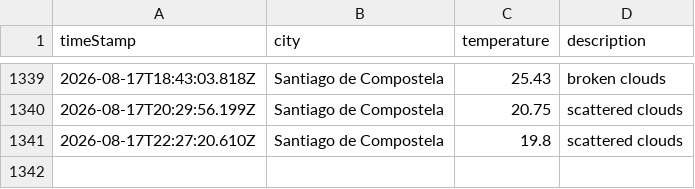
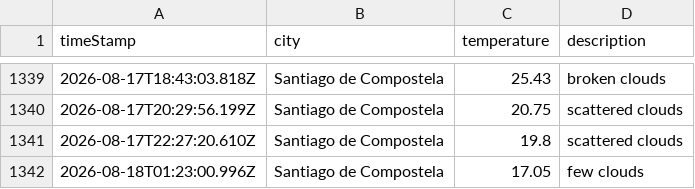
Before and after one commit to jimcousins/Weather-App, a CSV file: data/weather_log.csv, drawn as a sheet; only a part is shown, gaps mark what is left out; the diff names each change by its address in the sheet, - before the commit and + after, or states it on an @@ line.

```diff
--- a/data/weather_log.csv
+++ b/data/weather_log.csv
+row 1342: 2026-08-18T01:23:00.996Z | Santiago de Compostela | 17.05 | few clouds
```
Also changed, not shown: 1 other file.
